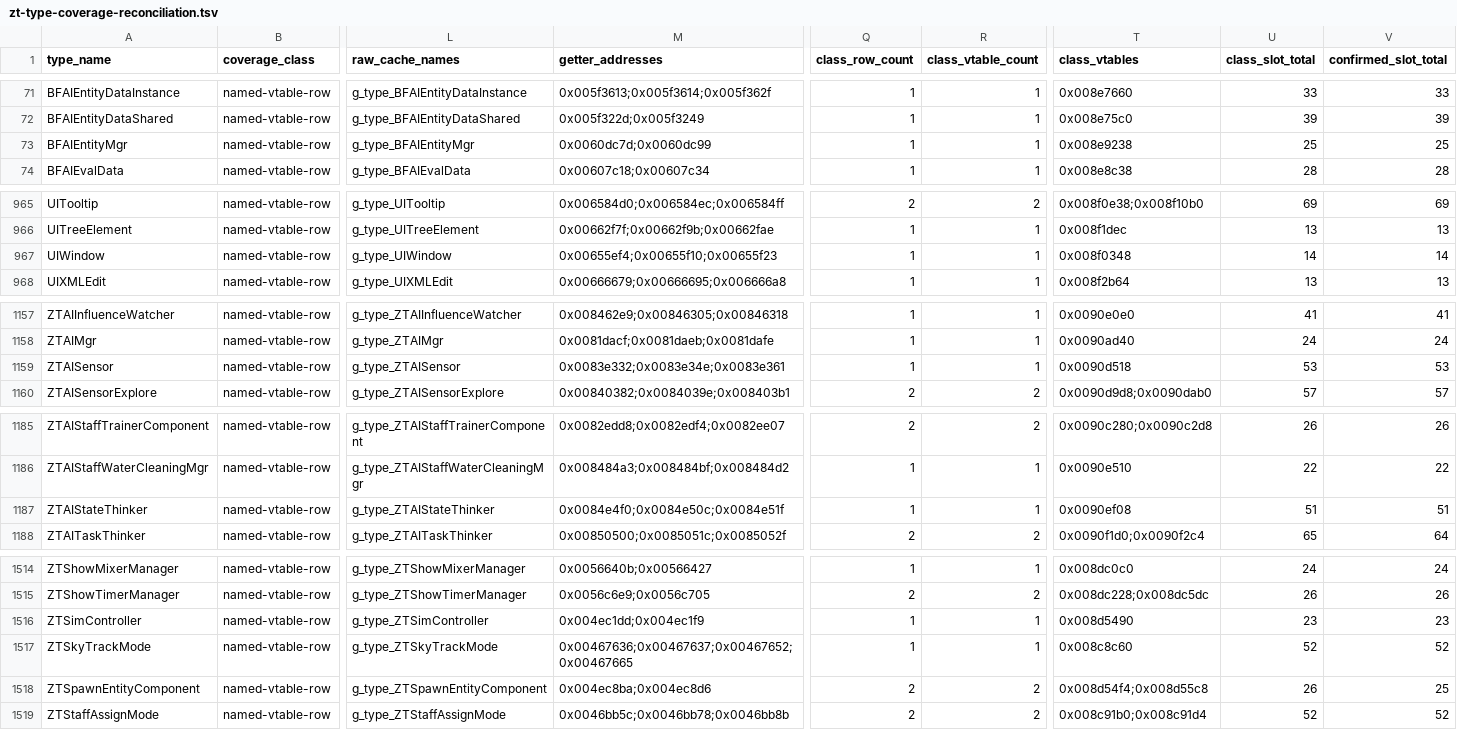
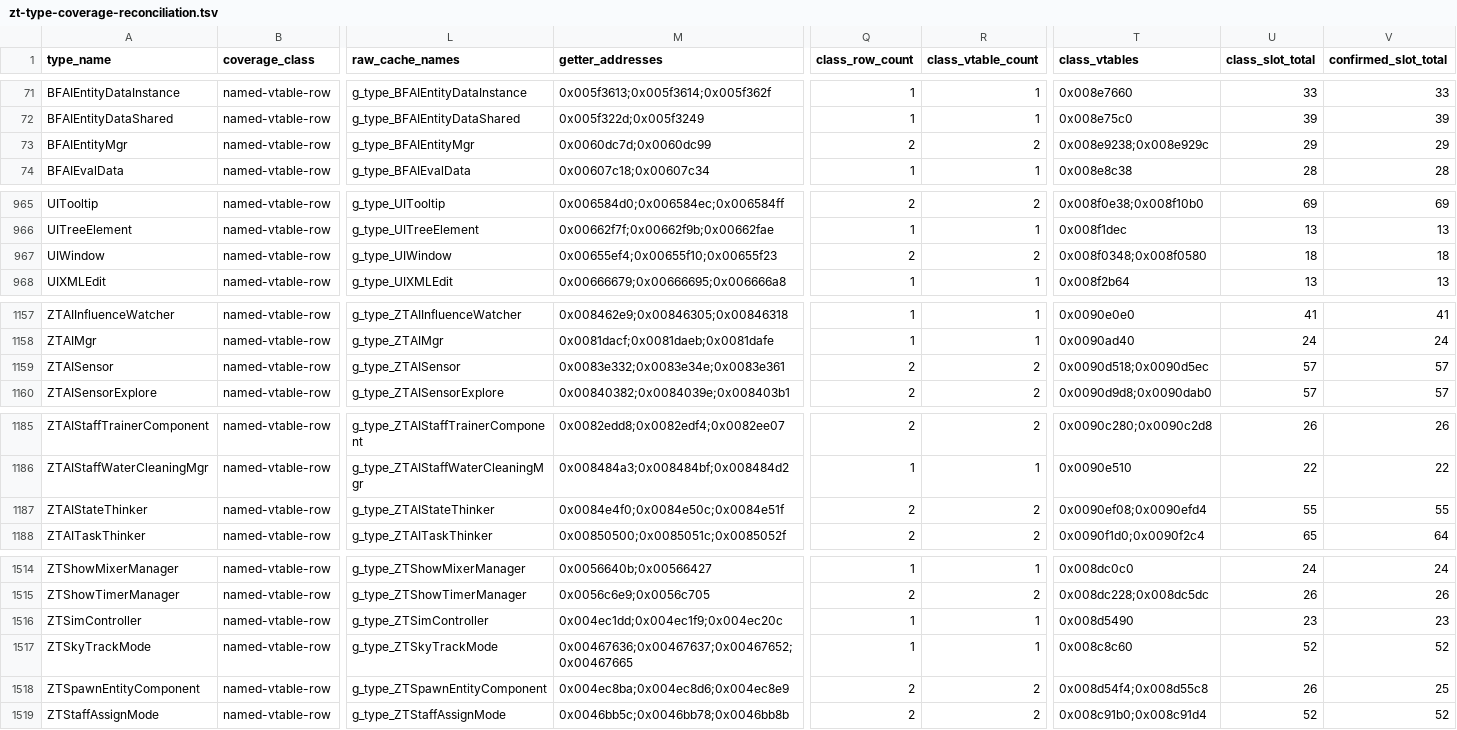
Before and after one commit to overyonder/over-yonder.tech, a TSV file: openzt2/zt-type-coverage-reconciliation.tsv, drawn as a sheet; only a part is shown, gaps mark what is left out; the diff covers the shown part only; the diff names each change by its address in the sheet, - before the commit and + after, or states it on an @@ line.

```diff
--- a/openzt2/zt-type-coverage-reconciliation.tsv
+++ b/openzt2/zt-type-coverage-reconciliation.tsv
-Q73 (class_row_count): 1
+Q73 (class_row_count): 2
-R73 (class_vtable_count): 1
+R73 (class_vtable_count): 2
-T73 (class_vtables): 0x008e9238
+T73 (class_vtables): 0x008e9238;0x008e929c
-U73 (class_slot_total): 25
+U73 (class_slot_total): 29
-V73 (confirmed_slot_total): 25
+V73 (confirmed_slot_total): 29
-Q967 (class_row_count): 1
+Q967 (class_row_count): 2
-R967 (class_vtable_count): 1
+R967 (class_vtable_count): 2
-T967 (class_vtables): 0x008f0348
+T967 (class_vtables): 0x008f0348;0x008f0580
-U967 (class_slot_total): 14
+U967 (class_slot_total): 18
-V967 (confirmed_slot_total): 14
+V967 (confirmed_slot_total): 18
-Q1159 (class_row_count): 1
+Q1159 (class_row_count): 2
-R1159 (class_vtable_count): 1
+R1159 (class_vtable_count): 2
-T1159 (class_vtables): 0x0090d518
+T1159 (class_vtables): 0x0090d518;0x0090d5ec
-U1159 (class_slot_total): 53
+U1159 (class_slot_total): 57
-V1159 (confirmed_slot_total): 53
+V1159 (confirmed_slot_total): 57
-Q1187 (class_row_count): 1
+Q1187 (class_row_count): 2
-R1187 (class_vtable_count): 1
+R1187 (class_vtable_count): 2
-T1187 (class_vtables): 0x0090ef08
+T1187 (class_vtables): 0x0090ef08;0x0090efd4
-U1187 (class_slot_total): 51
+U1187 (class_slot_total): 55
-V1187 (confirmed_slot_total): 51
+V1187 (confirmed_slot_total): 55
-M1516 (getter_addresses): 0x004ec1dd;0x004ec1f9
+M1516 (getter_addresses): 0x004ec1dd;0x004ec1f9;0x004ec20c
-M1518 (getter_addresses): 0x004ec8ba;0x004ec8d6
+M1518 (getter_addresses): 0x004ec8ba;0x004ec8d6;0x004ec8e9
```
Also changed, not shown: 34 edited cells elsewhere in this file, 4 other files.
